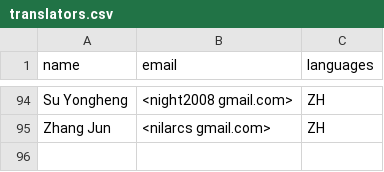
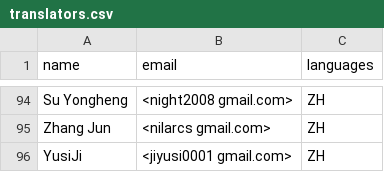
Before and after one commit to OSGeo/grass-legacy, a CSV file: translators.csv, drawn as a sheet; only a part is shown, gaps mark what is left out; the diff names each change by its address in the sheet, - before the commit and + after, or states it on an @@ line.

Commit message:
YusiJi: Chinese translation cont'ed
git-svn-id: https://svn.osgeo.org/grass/grass/branches/develbranch_6@59796 15284696-431f-4ddb-bdfa-cd5b030d7da7

```diff
--- a/translators.csv
+++ b/translators.csv
+row 96: YusiJi | <jiyusi0001 gmail.com> | ZH
```
Also changed, not shown: 1 other file.
